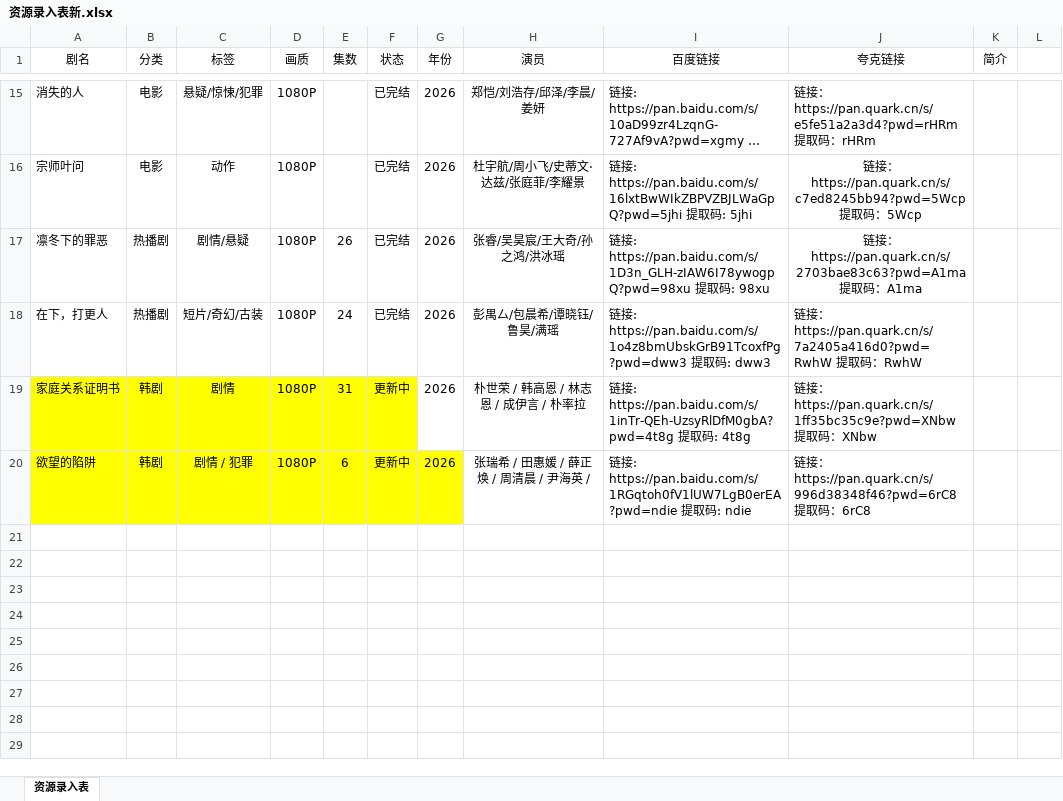
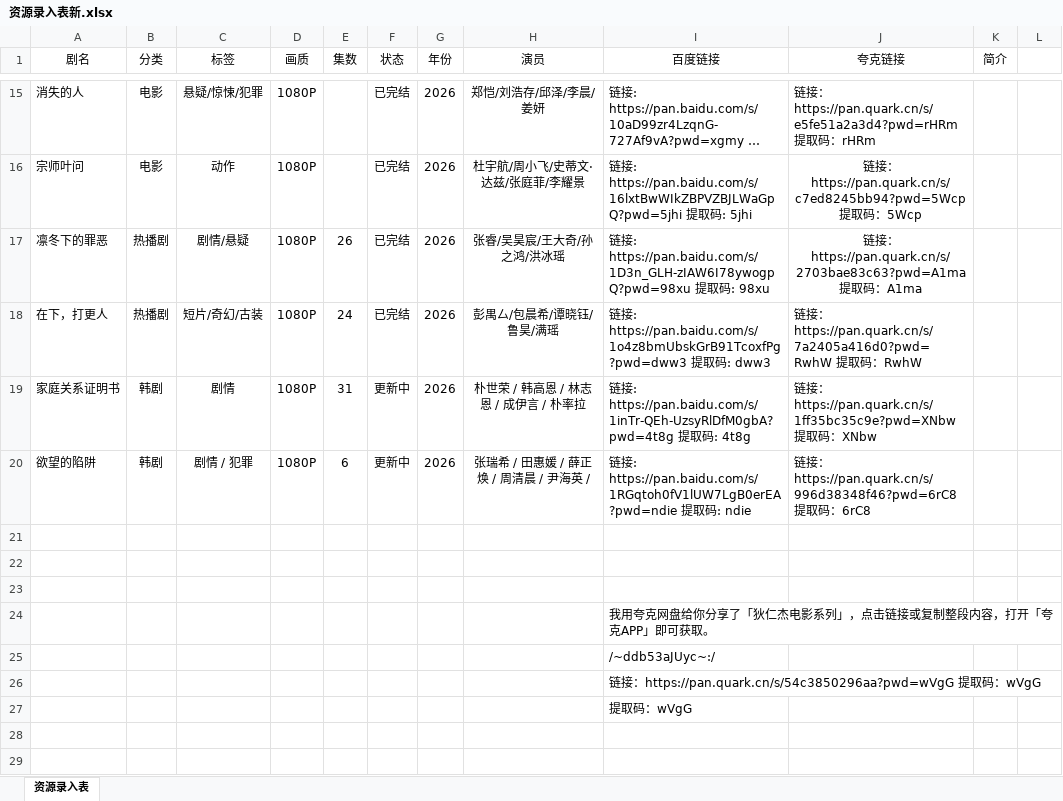
Before and after one commit to Gavenwan123/chungeys, an Excel workbook: 资源录入表新.xlsx, sheet 资源录入表, drawn as a sheet; only a part is shown, gaps mark what is left out; long unchanged cells end in …; values as stored, in another font and other column widths than the file's, no borders; the diff covers the shown part only; the diff names each change by its address in the sheet, - before the commit and + after, or states it on an @@ line.

```diff
--- a/资源录入表新.xlsx (sheet 资源录入表)
+++ b/资源录入表新.xlsx (sheet 资源录入表)
-A19:F19 fill: #FFFF00
+A19:F19 fill: none
-A20:G20 fill: #FFFF00
+A20:G20 fill: none
-I24 (百度链接): (empty)
+I24 (百度链接): 我用夸克网盘给你分享了「狄仁杰电影系列」，点击链接或复制整段内容，打开「夸克APP」即可获取。
-I25 (百度链接): (empty)
+I25 (百度链接): /~ddb53aJUyc~:/
-I26 (百度链接): (empty)
+I26 (百度链接): 链接：https://pan.quark.cn/s/54c3850296aa?pwd=wVgG 提取码：wVgG
-I27 (百度链接): (empty)
+I27 (百度链接): 提取码：wVgG
```
Also changed, not shown: 1 moved row, 2 edited cells and cell formats elsewhere in this sheet, 1 other file.
